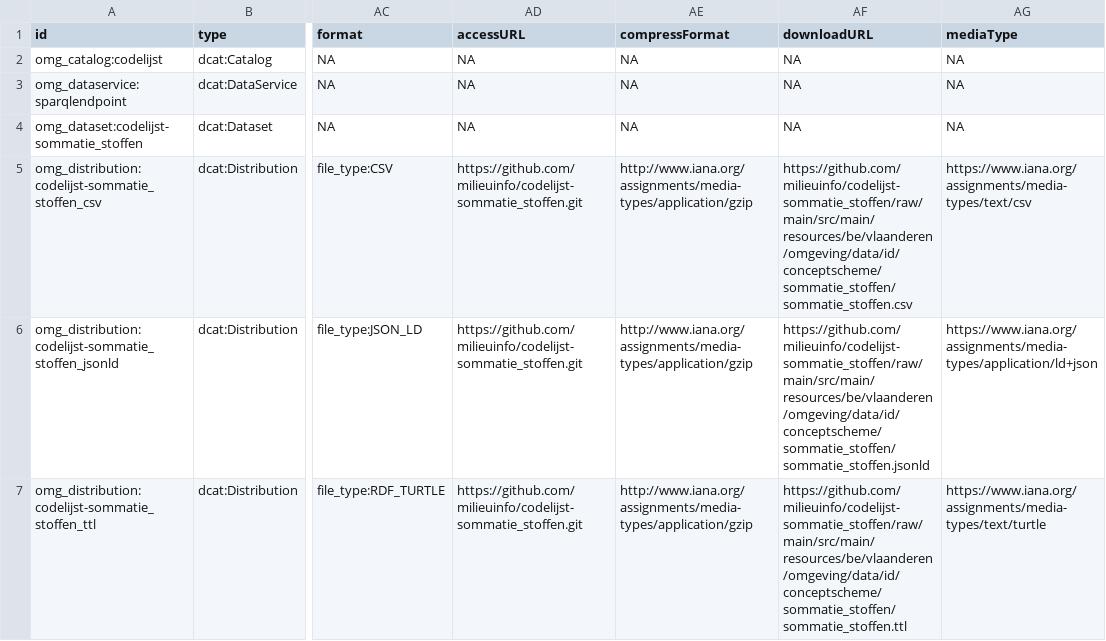
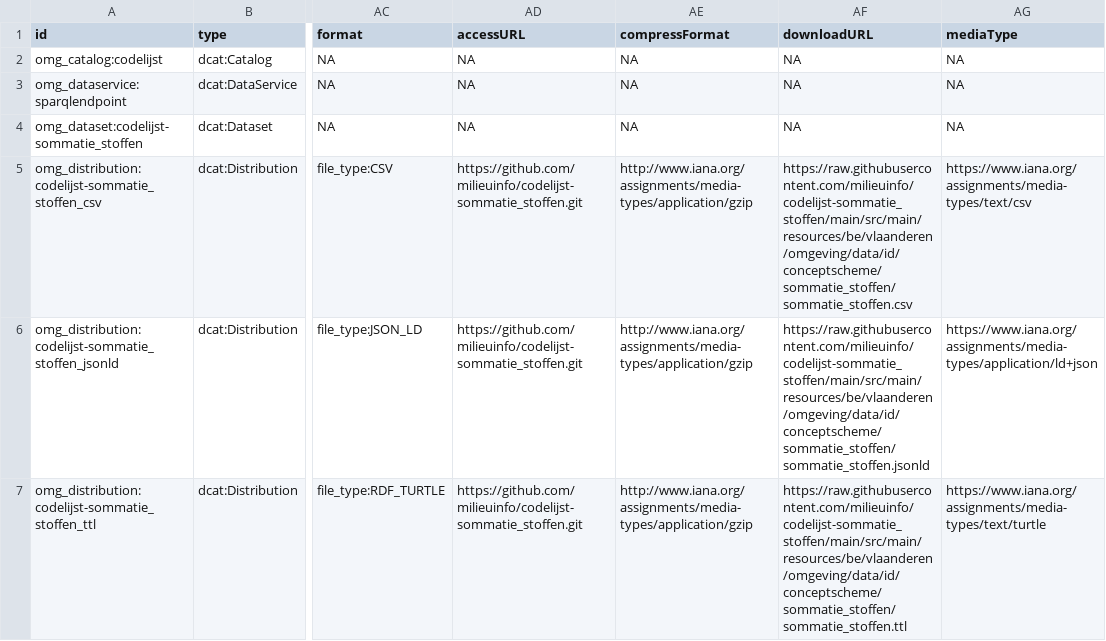
Before and after one commit to milieuinfo/codelijst-sommatie_stoffen, a CSV file: src/main/resources/be/vlaanderen/omgeving/data/id/dataset/codelijst-sommatie_stoffen/catalog.csv, drawn as a sheet; only a part is shown, gaps mark what is left out; the diff names each change by its address in the sheet, - before the commit and + after, or states it on an @@ line.

Commit message:
void:rootResource

```diff
--- a/src/main/resources/be/vlaanderen/omgeving/data/id/dataset/codelijst-sommatie_stoffen/catalog.csv
+++ b/src/main/resources/be/vlaanderen/omgeving/data/id/dataset/codelijst-sommatie_stoffen/catalog.csv
-AF5 (downloadURL): https://github.com/milieuinfo/codelijst-sommatie_stoffen/raw/main/src/main/resources/be/vlaanderen/omgeving/data/id/conceptscheme/sommatie_stoffen/sommatie_stoffen.csv
+AF5 (downloadURL): https://raw.githubusercontent.com/milieuinfo/codelijst-sommatie_stoffen/main/src/main/resources/be/vlaanderen/omgeving/data/id/conceptscheme/sommatie_stoffen/sommatie_stoffen.csv
-AF6 (downloadURL): https://github.com/milieuinfo/codelijst-sommatie_stoffen/raw/main/src/main/resources/be/vlaanderen/omgeving/data/id/conceptscheme/sommatie_stoffen/sommatie_stoffen.jsonld
+AF6 (downloadURL): https://raw.githubusercontent.com/milieuinfo/codelijst-sommatie_stoffen/main/src/main/resources/be/vlaanderen/omgeving/data/id/conceptscheme/sommatie_stoffen/sommatie_stoffen.jsonld
-AF7 (downloadURL): https://github.com/milieuinfo/codelijst-sommatie_stoffen/raw/main/src/main/resources/be/vlaanderen/omgeving/data/id/conceptscheme/sommatie_stoffen/sommatie_stoffen.ttl
+AF7 (downloadURL): https://raw.githubusercontent.com/milieuinfo/codelijst-sommatie_stoffen/main/src/main/resources/be/vlaanderen/omgeving/data/id/conceptscheme/sommatie_stoffen/sommatie_stoffen.ttl
```
Also changed, not shown: 2 other files.
